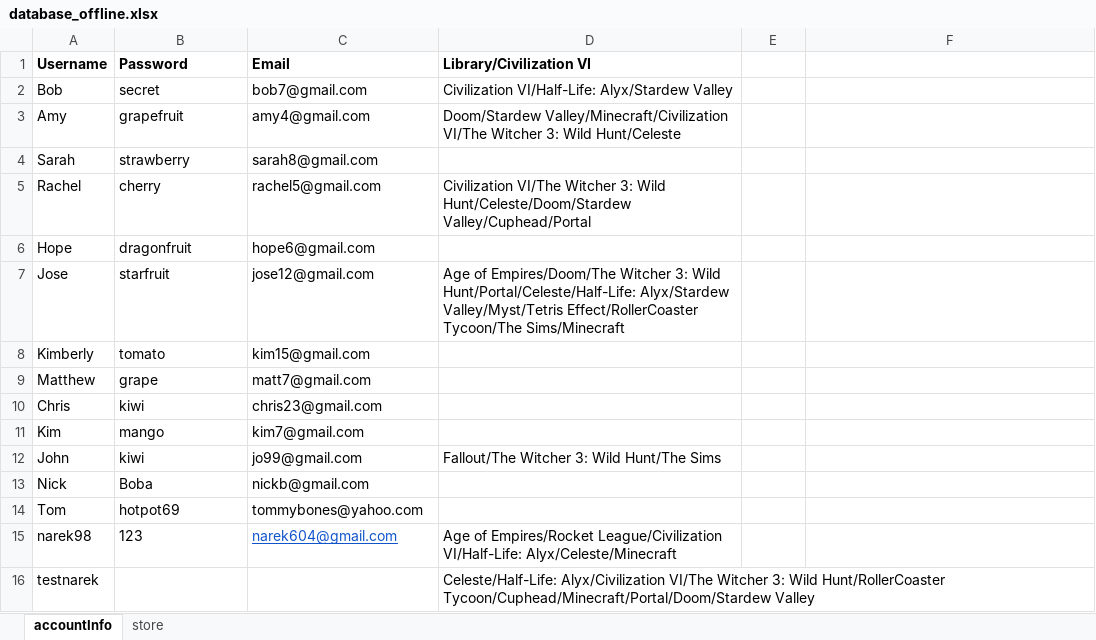
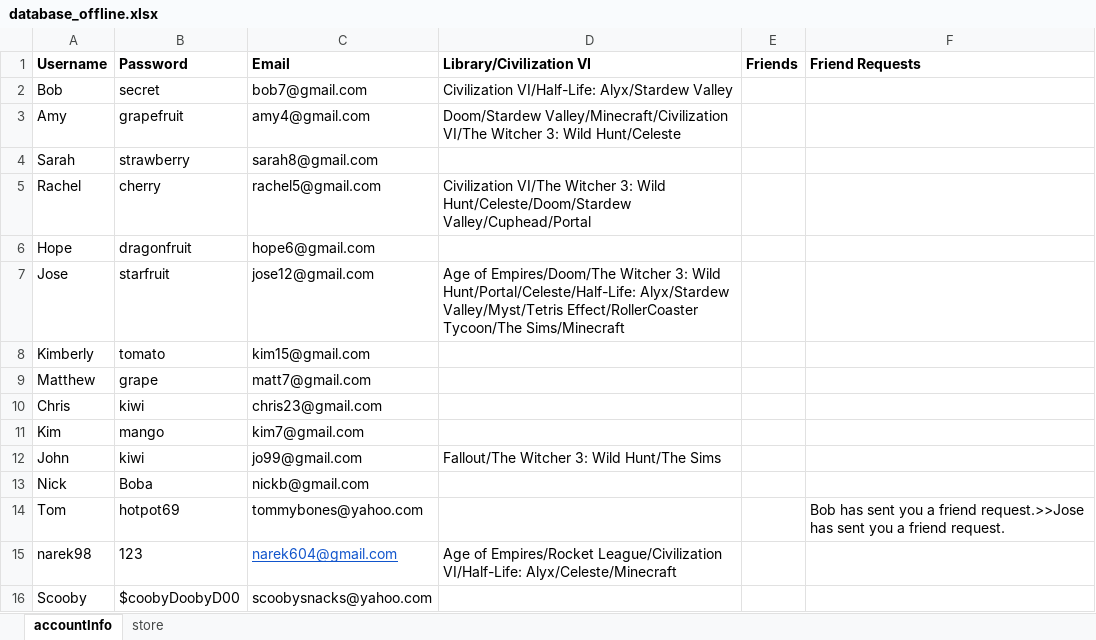
Before and after one commit to KTRiles55/game-launcher, an Excel workbook: database_offline.xlsx, sheet accountInfo, drawn as a sheet; values as stored, in another font and other column widths than the file's, no borders; removed rows and columns are numbered as before the commit, all else as after; the diff names each change by its address in the sheet, - before the commit and + after, or states it on an @@ line.

Commit message:
added Friends and Friend Requests columns

```diff
--- a/database_offline.xlsx (sheet accountInfo)
+++ b/database_offline.xlsx (sheet accountInfo)
-E1: (empty)
+E1: Friends
-F1: (empty)
+F1: Friend Requests
-F14 (Friend Requests): (empty)
+F14 (Friend Requests): Bob has sent you a friend request.>>Jose has sent you a friend request.
-row 16: testnarek |  |  | Celeste/Half-Life: Alyx/Civilization VI/The Witcher 3: Wild Hunt/RollerCoaster Tycoon/Cuphead/Minecraft/Portal/Doom/Stardew Valley
+row 16: Scooby | $coobyDoobyD00 | scoobysnacks@yahoo.com
```
